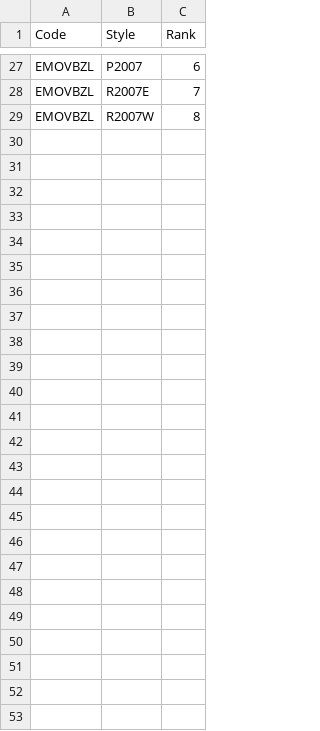
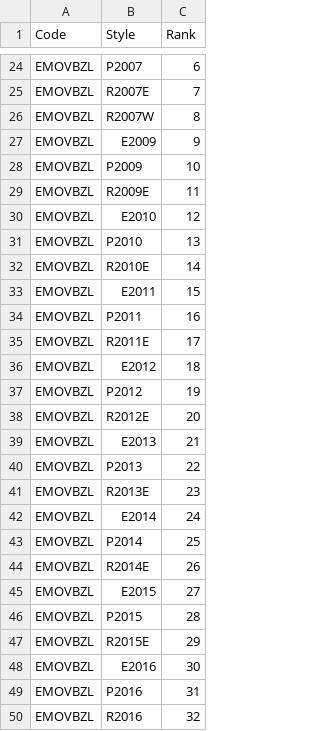
Before and after one commit to niravpmehta/jewelry-data, a CSV file: collectionstyles.csv, drawn as a sheet; only a part is shown, gaps mark what is left out; the diff covers the shown part only.

Commit message:
Sync collectionstyles.csv

```diff
--- a/collectionstyles.csv
+++ b/collectionstyles.csv
@@ -29 +26,25 @@ EMOVBZL,R2007E,7
 EMOVBZL,R2007W,8
+EMOVBZL,E2009,9
+EMOVBZL,P2009,10
+EMOVBZL,R2009E,11
+EMOVBZL,E2010,12
+EMOVBZL,P2010,13
+EMOVBZL,R2010E,14
+EMOVBZL,E2011,15
+EMOVBZL,P2011,16
+EMOVBZL,R2011E,17
+EMOVBZL,E2012,18
+EMOVBZL,P2012,19
+EMOVBZL,R2012E,20
+EMOVBZL,E2013,21
+EMOVBZL,P2013,22
+EMOVBZL,R2013E,23
+EMOVBZL,E2014,24
+EMOVBZL,P2014,25
+EMOVBZL,R2014E,26
+EMOVBZL,E2015,27
+EMOVBZL,P2015,28
+EMOVBZL,R2015E,29
+EMOVBZL,E2016,30
+EMOVBZL,P2016,31
+EMOVBZL,R2016,32
```
Also changed, not shown: 3 removed rows elsewhere in this file.
